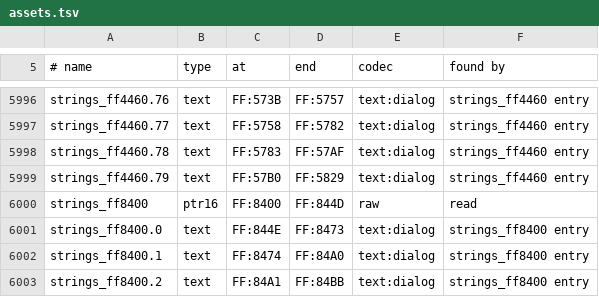
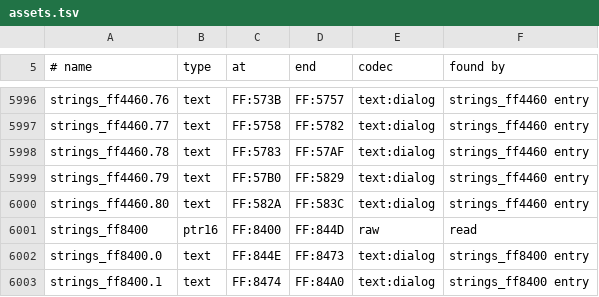
Before and after one commit to zdiemer/chrono-trigger-reimplemented, a TSV file: re/assets.tsv, drawn as a sheet; only a part is shown, gaps mark what is left out; the shorter side is filled out with more unchanged rows; the diff names each change by its address in the sheet, - before the commit and + after, or states it on an @@ line.

```diff
--- a/re/assets.tsv
+++ b/re/assets.tsv
+row 6000: strings_ff4460.80 | text | FF:582A | FF:583C | text:dialog | strings_ff4460 entry
```
Also changed, not shown: 15 other files.
